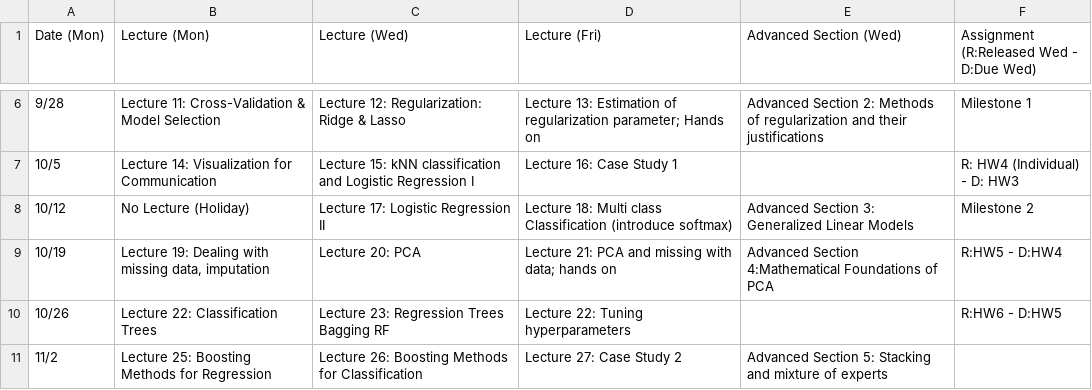
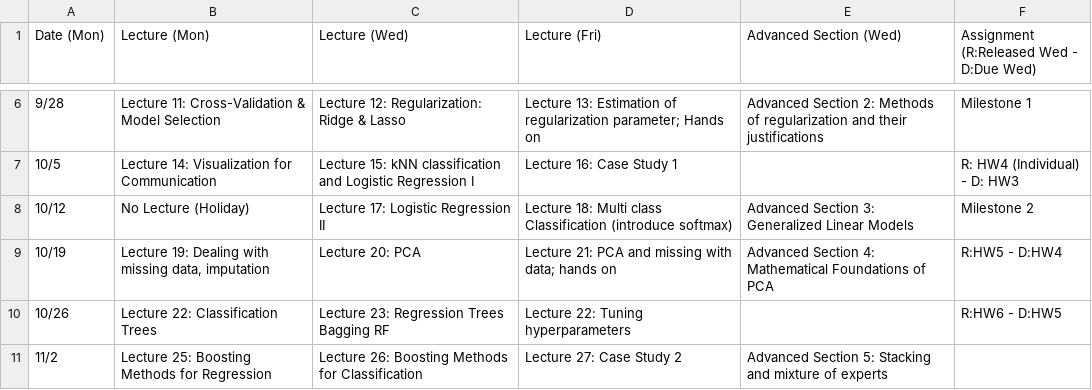
Before and after one commit to Harvard-IACS/2020-CS109A, a CSV file: content/pages/schedule.csv, drawn as a sheet; only a part is shown, gaps mark what is left out.

```diff
--- a/content/pages/schedule.csv
+++ b/content/pages/schedule.csv
@@ -8,3 +8,3 @@ Date (Mon),Lecture (Mon),Lecture (Wed),Lecture (Fri),Advanced Section (Wed),Assi
 10/12,No Lecture (Holiday),Lecture 17: Logistic Regression II,Lecture 18: Multi class Classification (introduce softmax),Advanced Section 3: Generalized Linear Models, Milestone 2
-10/19,"Lecture 19:  Dealing with missing data, imputation",Lecture 20: PCA,Lecture 21: PCA and missing with data; hands on,Advanced Section 4:Mathematical Foundations of PCA,R:HW5 - D:HW4
+10/19,"Lecture 19:  Dealing with missing data, imputation",Lecture 20: PCA,Lecture 21: PCA and missing with data; hands on,Advanced Section 4: Mathematical Foundations of PCA,R:HW5 - D:HW4
 10/26,Lecture 22: Classification Trees,Lecture 23: Regression Trees Bagging RF,Lecture 22: Tuning hyperparameters, ,R:HW6 -  D:HW5
```
Also changed, not shown: 12 other files.
